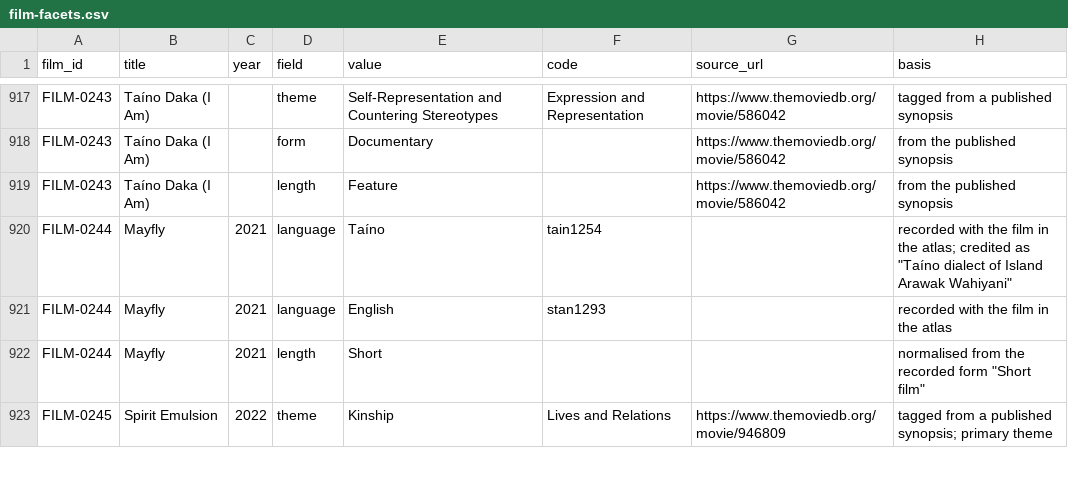
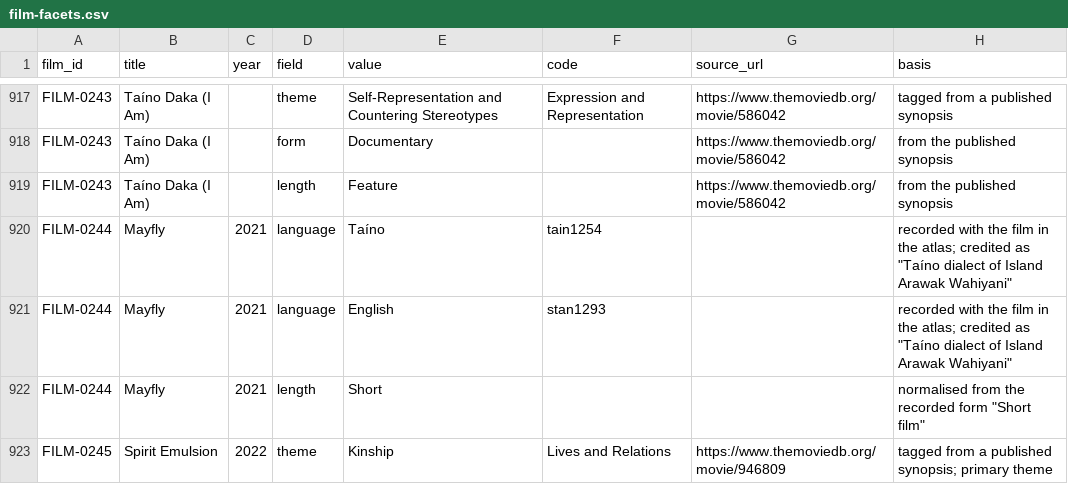
Before and after one commit to jwilliamkennedy/abya-yala-film-atlas, a CSV file: beta/data/film-facets.csv, drawn as a sheet; only a part is shown, gaps mark what is left out; the diff covers the shown part only.

Commit message:
Beta test page index-flat.html: the beta from one data file built from atlas.xlsx, instead of 39 layers
- tools/atlas: capture (snapshot of the loaded beta), make_workbook (Published / Queue / hidden Lists),
  check, merge (accepted Queue rows into Published), build (workbook -> beta/atlas-data.js + reference-data.js),
  compare (flat vs layered)
- Verified: the 787 filmmakers on the map and all 1,368 film credits identical to the layered beta, field by field;
  countries, territory layer and every data table the code reads identical; no page errors
- Leads (417 not shown on the map) are no longer shipped in public files; they live in the private Queue
- encounters.js: guarded flat-data path (layered beta unchanged, verified identical); constellate62 theme
  conversion made safe to run twice; territory corrections moved unchanged into territory-fixes.js
- Languages now come from the workbook (Published sheet) into the facets build
- The current index.html and every layer file are untouched

```diff
--- a/beta/data/film-facets.csv
+++ b/beta/data/film-facets.csv
@@ -920,3 +920,3 @@ FILM-0243,Taíno Daka (I Am),,length,Feature,,https://www.themoviedb.org/movie/5
 FILM-0244,Mayfly,2021,language,Taíno,tain1254,,"recorded with the film in the atlas; credited as ""Taíno dialect of Island Arawak Wahiyani"""
-FILM-0244,Mayfly,2021,language,English,stan1293,,recorded with the film in the atlas
+FILM-0244,Mayfly,2021,language,English,stan1293,,"recorded with the film in the atlas; credited as ""Taíno dialect of Island Arawak Wahiyani"""
 FILM-0244,Mayfly,2021,length,Short,,,"normalised from the recorded form ""Short film"""
```
Also changed, not shown: 6 edited cells elsewhere in this file, 19 other files.
